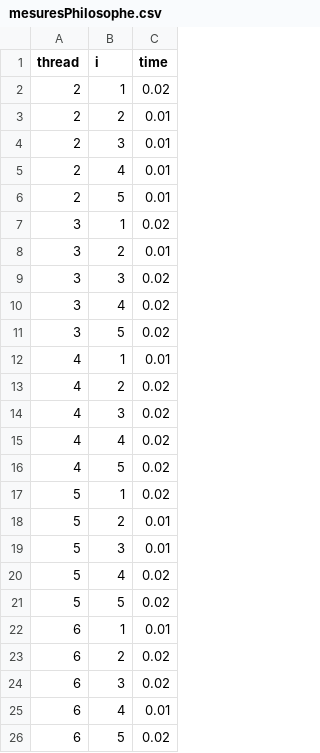
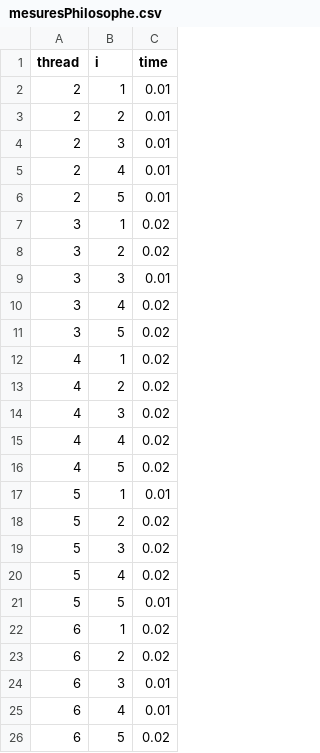
Before and after one commit to Lizadns/Projet_SI, a CSV file: Projet_SI/mesuresPhilosophe.csv, drawn as a sheet.

```diff
--- a/Projet_SI/mesuresPhilosophe.csv
+++ b/Projet_SI/mesuresPhilosophe.csv
@@ -1,3 +1,3 @@
 thread,i,time
-2,1,0.02
+2,1,0.01
 2,2,0.01
@@ -7,7 +7,7 @@ thread,i,time
 3,1,0.02
-3,2,0.01
-3,3,0.02
+3,2,0.02
+3,3,0.01
 3,4,0.02
 3,5,0.02
-4,1,0.01
+4,1,0.02
 4,2,0.02
@@ -16,10 +16,10 @@ thread,i,time
 4,5,0.02
-5,1,0.02
-5,2,0.01
-5,3,0.01
+5,1,0.01
+5,2,0.02
+5,3,0.02
 5,4,0.02
-5,5,0.02
-6,1,0.01
+5,5,0.01
+6,1,0.02
 6,2,0.02
-6,3,0.02
+6,3,0.01
 6,4,0.01
```
Also changed, not shown: 4 other files.
